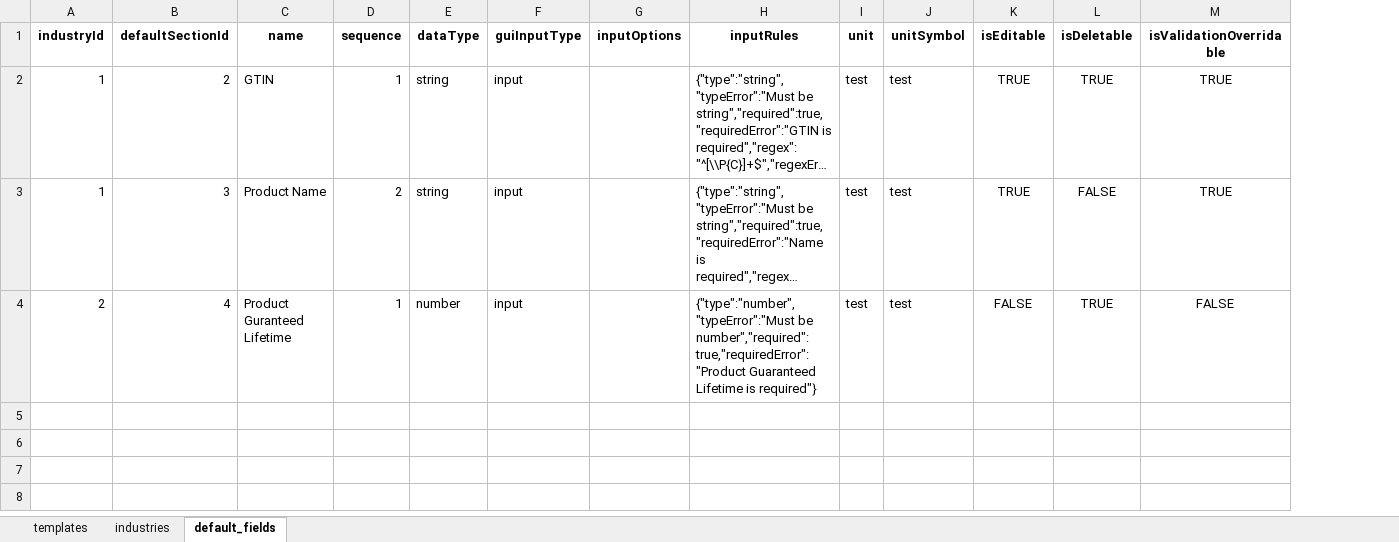
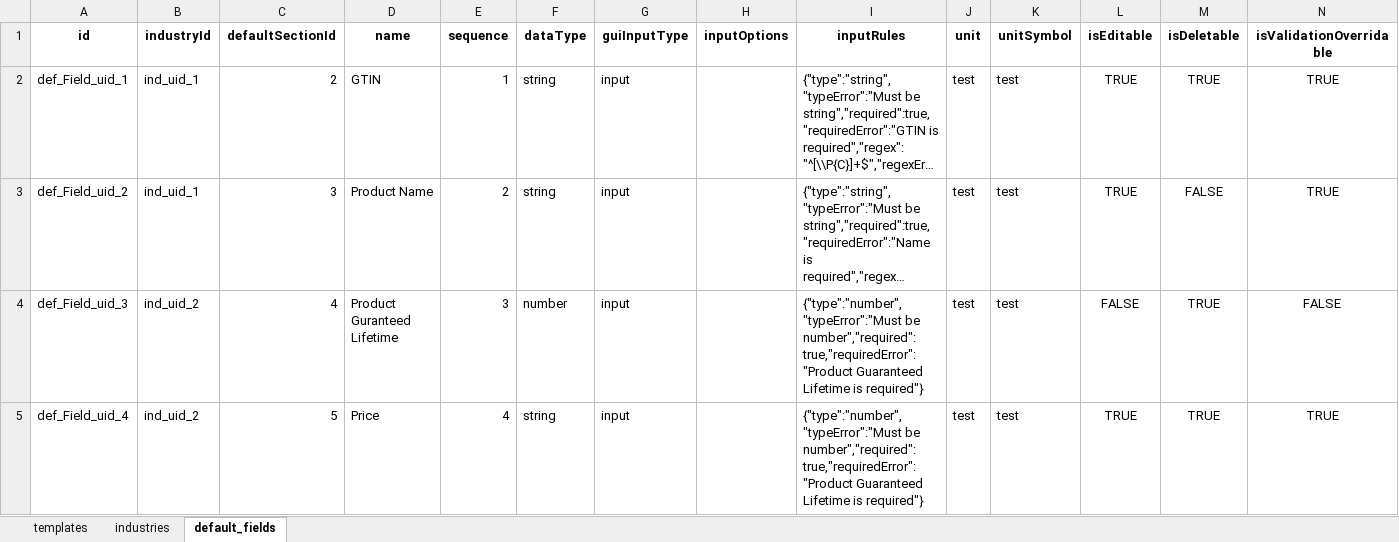
Before and after one commit to easinrobin/seed-migration-poc, an Excel workbook: src/seed/seed-data/excel/data-seed.xlsx, sheet default_fields, drawn as a sheet; long unchanged cells end in …; values as stored, in another font and other column widths than the file's, no borders; addresses are those after the commit; the diff names each change by its address in the sheet, - before the commit and + after, or states it on an @@ line.

```diff
--- a/src/seed/seed-data/excel/data-seed.xlsx (sheet default_fields)
+++ b/src/seed/seed-data/excel/data-seed.xlsx (sheet default_fields)
+column A (id), rows 2-4: def_Field_uid_1 | def_Field_uid_2 | def_Field_uid_3
-B2:B3 (industryId): 1
+B2:B3 (industryId): ind_uid_1
-B4 (industryId): 2
+B4 (industryId): ind_uid_2
-E4 (sequence): 1
+E4 (sequence): 3
+row 5: def_Field_uid_4 | ind_uid_2 | 5 | Price | 4 | string | input |  | {"type":"number","typeError":"Must be number","required":true,"requiredError":"Product Guaranteed Lifetime is required"} | test | test | TRUE | TRUE | TRUE
```
Also changed, not shown: sheet templates, sheet industries, 33 other files.
